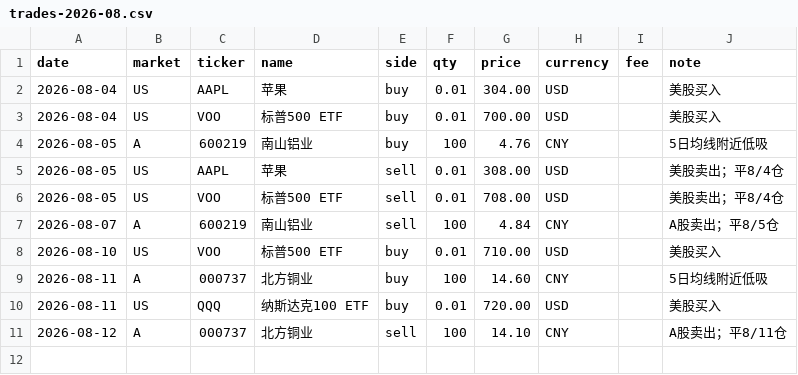
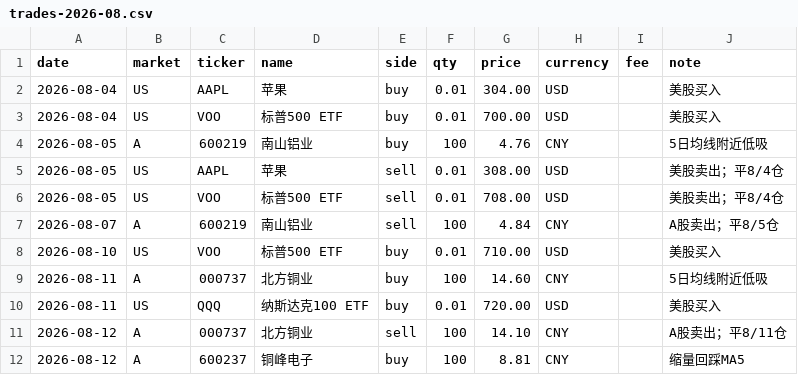
Before and after one commit to zhenfeng95/invest-agent, a CSV file: data/raw/trades/trades-2026-08.csv, drawn as a sheet.

```diff
--- a/data/raw/trades/trades-2026-08.csv
+++ b/data/raw/trades/trades-2026-08.csv
@@ -11 +11,2 @@ date,market,ticker,name,side,qty,price,currency,fee,note
 2026-08-12,A,000737,北方铜业,sell,100,14.10,CNY,,A股卖出；平8/11仓
+2026-08-12,A,600237,铜峰电子,buy,100,8.81,CNY,,缩量回踩MA5
```
Also changed, not shown: 3 other files.
